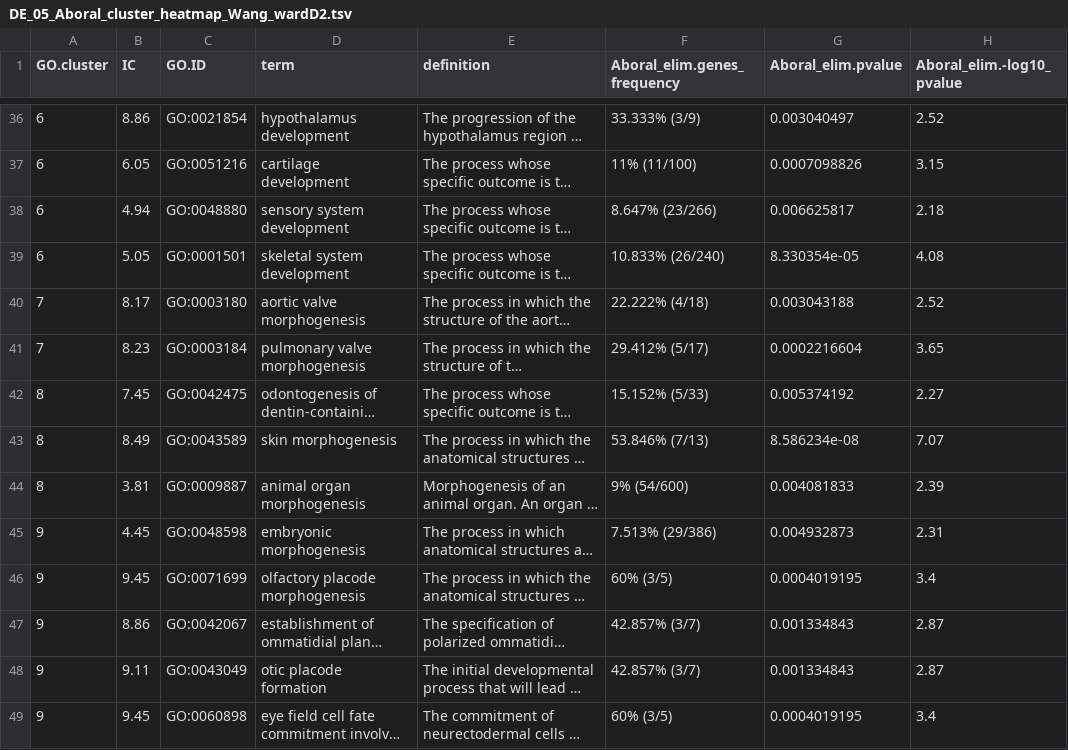
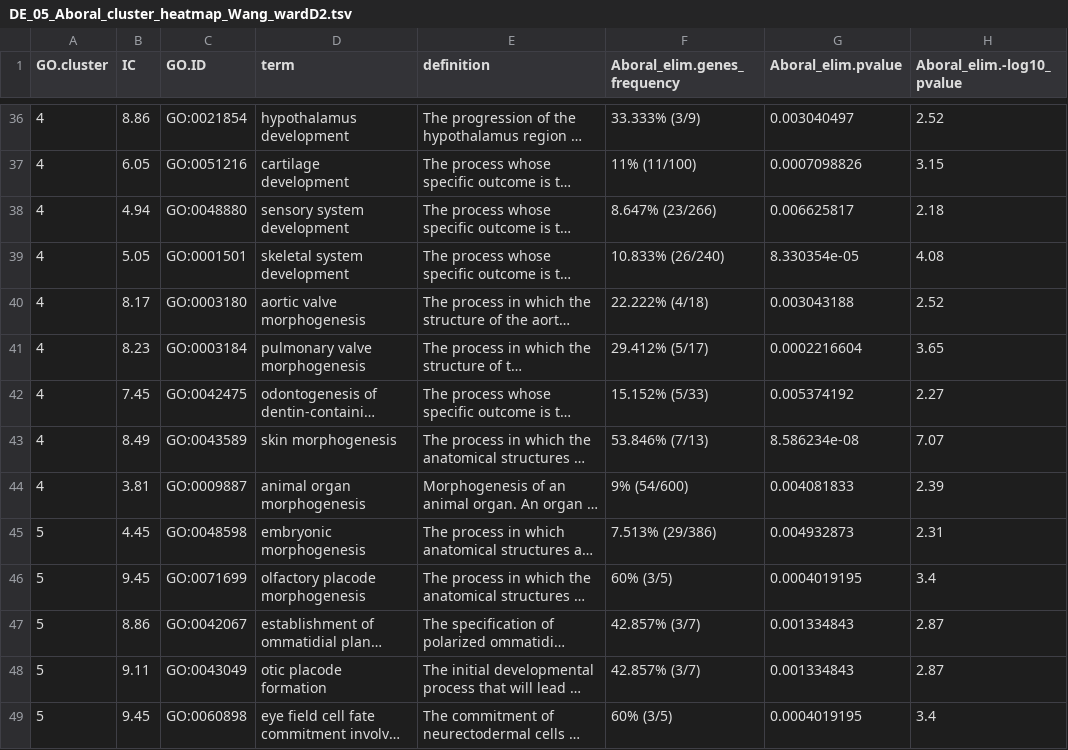
Before and after one commit to zdellaert/LaserCoral, a TSV file: output_RNA/differential_expression/semantic-enrichment/DE_05_Aboral_cluster_heatmap_Wang_wardD2.tsv, drawn as a sheet; only a part is shown, gaps mark what is left out; long unchanged cells end in …; the diff covers the shown part only; the diff names each change by its address in the sheet, - before the commit and + after, or states it on an @@ line.

```diff
--- a/output_RNA/differential_expression/semantic-enrichment/DE_05_Aboral_cluster_heatmap_Wang_wardD2.tsv
+++ b/output_RNA/differential_expression/semantic-enrichment/DE_05_Aboral_cluster_heatmap_Wang_wardD2.tsv
-A36:A39 (GO.cluster): 6
+A36:A39 (GO.cluster): 4
-A40:A41 (GO.cluster): 7
+A40:A41 (GO.cluster): 4
-A42:A44 (GO.cluster): 8
+A42:A44 (GO.cluster): 4
-A45:A49 (GO.cluster): 9
+A45:A49 (GO.cluster): 5
```
Also changed, not shown: 97 edited cells elsewhere in this file, 11 other files.
